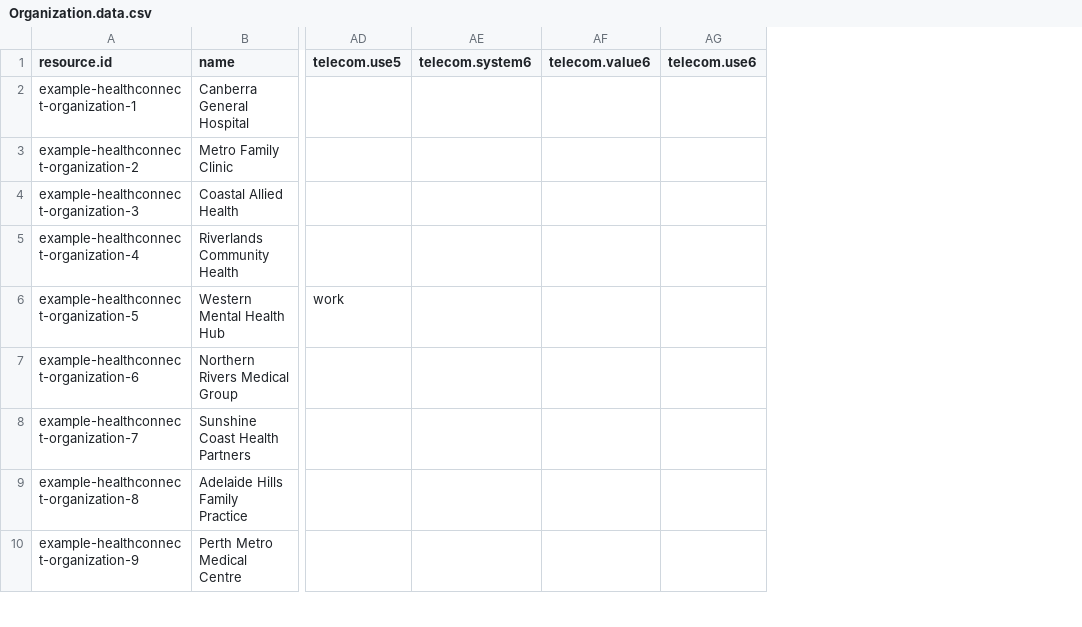
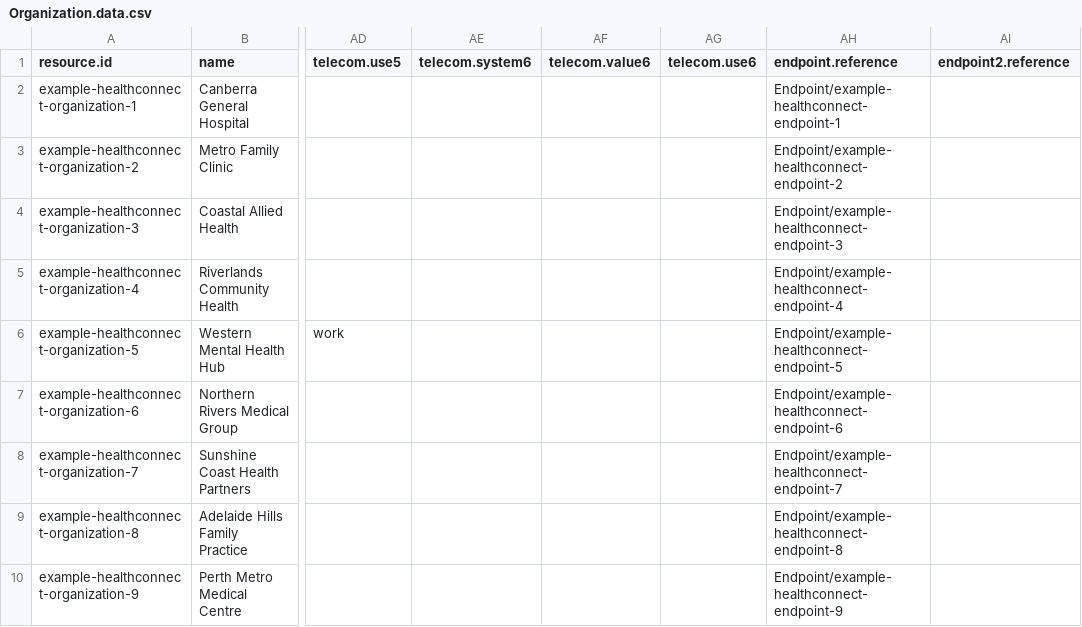
Before and after one commit to steveswinsburg/fhir-test-data-generator, a CSV file: input/hcpd-26.0.0/Organization.data.csv, drawn as a sheet; only a part is shown, gaps mark what is left out; the diff names each change by its address in the sheet, - before the commit and + after, or states it on an @@ line.

```diff
--- a/input/hcpd-26.0.0/Organization.data.csv
+++ b/input/hcpd-26.0.0/Organization.data.csv
+column AH (endpoint.reference), rows 2-10: Endpoint/example-healthconnect-endpoint-1 | Endpoint/example-healthconnect-endpoint-2 | Endpoint/example-healthconnect-endpoint-3 | Endpoint/example-healthconnect-endpoint-4 | Endpoint/example-healthconnect-endpoint-5 | Endpoint/example-healthconnect-endpoint-6 | Endpoint/example-healthconnect-endpoint-7 | Endpoint/example-healthconnect-endpoint-8 | Endpoint/example-healthconnect-endpoint-9
+column AI (endpoint2.reference), empty
```
Also changed, not shown: input/hcpd-26.0.0/Endpoint.data.csv, input/hcpd-26.0.0/PractitionerRole.data.csv, 2 other files.
